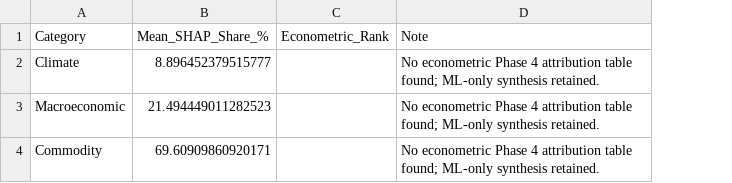
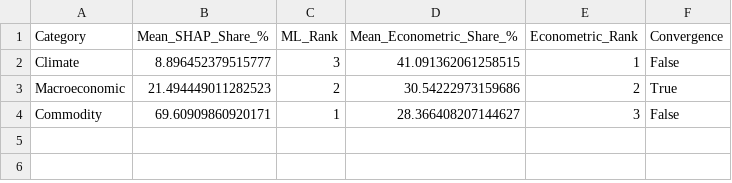
Before and after one commit to AmannSinghh18/Capstone-project, a CSV file: outputs/tables/phase5_ml_cross_paradigm_convergence.csv, drawn as a sheet; removed rows and columns are numbered as before the commit, all else as after; the diff names each change by its address in the sheet, - before the commit and + after, or states it on an @@ line.

Commit message:
feat: add time series models, diagnostic pipelines, and econometric evaluation outputs

```diff
--- a/outputs/tables/phase5_ml_cross_paradigm_convergence.csv
+++ b/outputs/tables/phase5_ml_cross_paradigm_convergence.csv
+column C (ML_Rank), rows 2-4: 3 | 2 | 1
+column D (Mean_Econometric_Share_%), rows 2-4: 41.091362061258515 | 30.54222973159686 | 28.366408207144627
-column D (Note), rows 2-4: all No econometric Phase 4 attribution table found; ML-only synthesis retained.
+column F (Convergence), rows 2-4: False | True | False
-E2 (Econometric_Rank): (empty)
+E2 (Econometric_Rank): 1
-E3 (Econometric_Rank): (empty)
+E3 (Econometric_Rank): 2
-E4 (Econometric_Rank): (empty)
+E4 (Econometric_Rank): 3
```
Also changed, not shown: 31 other files.
